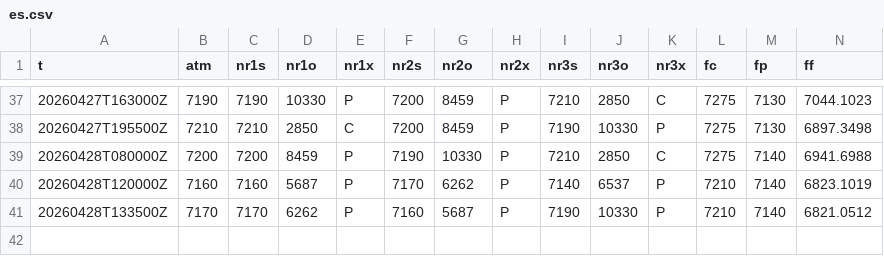
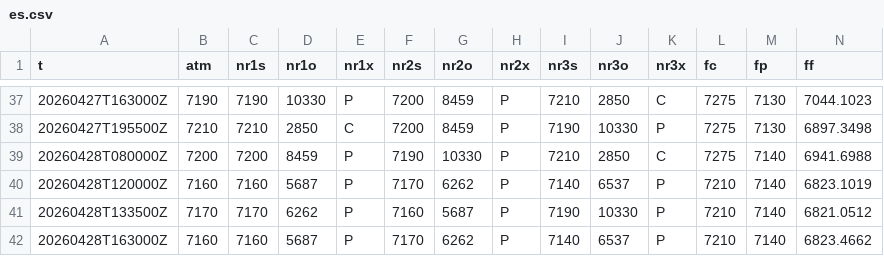
Before and after one commit to SPXOmega/quiet-heron-publisher, a CSV file: f/es.csv, drawn as a sheet; only a part is shown, gaps mark what is left out; rows hold the shown columns only; the diff names each change by its address in the sheet, - before the commit and + after, or states it on an @@ line.

```diff
--- a/f/es.csv
+++ b/f/es.csv
+row 42: 20260428T163000Z | 7160 | 7160 | 5687 | P | 7170 | 6262 | P | 7140 | 6537 | P | 7210 | 7140 | 6823.4662
```
Also changed, not shown: f/nq.csv.
